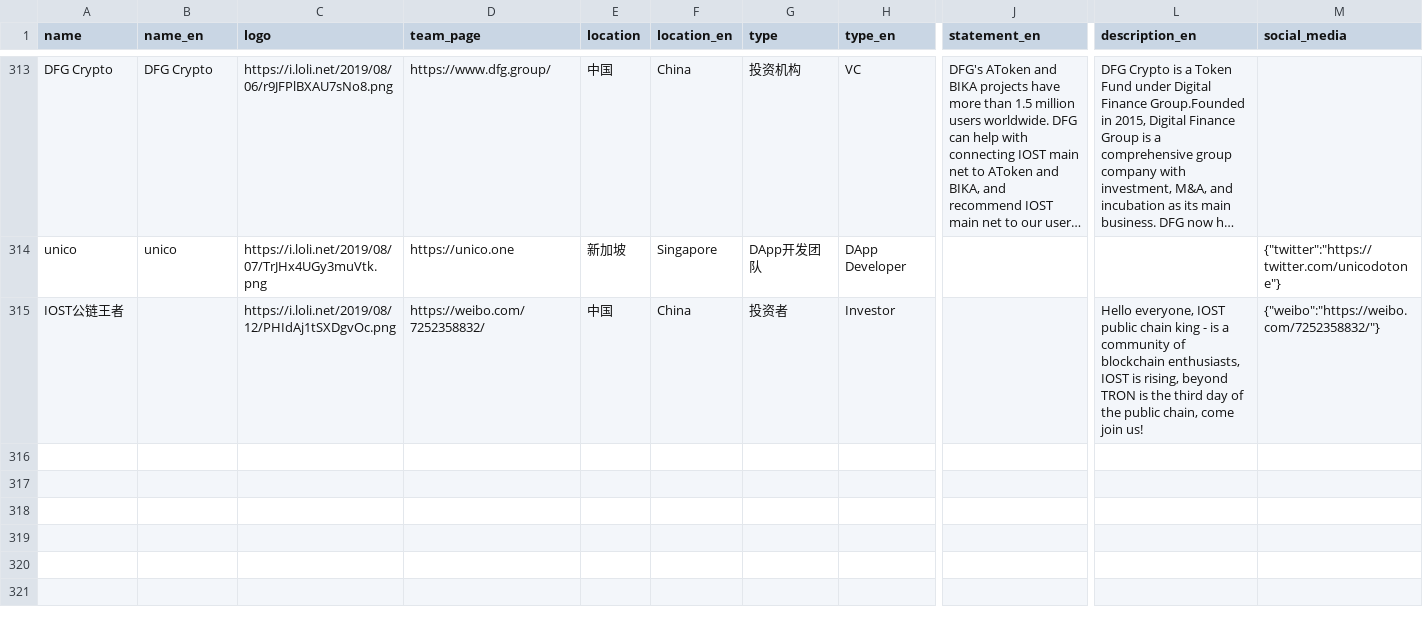
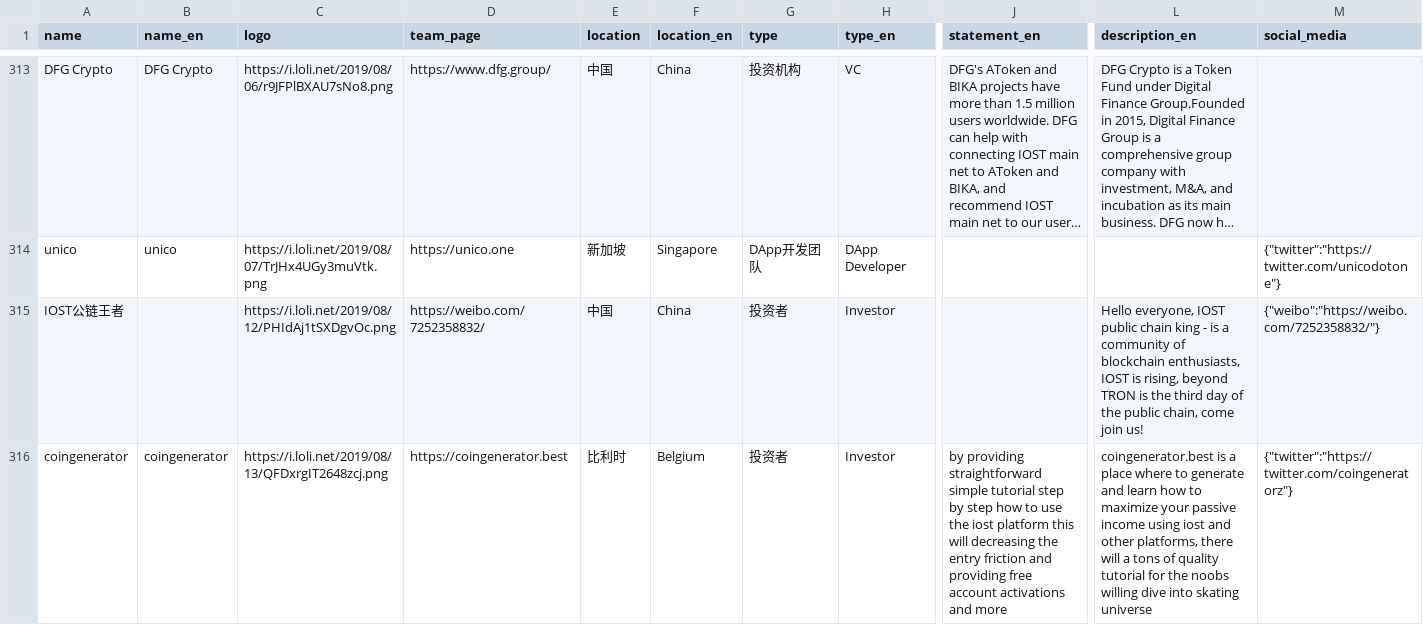
Before and after one commit to iost-official/iost-api, a CSV file: config/candidate.csv, drawn as a sheet; only a part is shown, gaps mark what is left out; long unchanged cells end in …; rows hold the shown columns only; the diff covers the shown part only; the diff names each change by its address in the sheet, - before the commit and + after, or states it on an @@ line.

Commit message:
Update candidate

```diff
--- a/config/candidate.csv
+++ b/config/candidate.csv
+row 316: coingenerator | coingenerator | https://i.loli.net/2019/08/13/QFDxrgIT2648zcj.png | https://coingenerator.best | 比利时 | Belgium | 投资者 | Investor | by providing straightforward simple tutorial step by step how to use the iost platform this will decreasing the entry friction and providing free account activations and more | coingenerator.best is a place where to generate and learn how to maximize your passive income using iost and other platforms, there will a tons of quality tutorial for the noobs willing dive into skating universe | {"twitter":"https://twitter.com/coingeneratorz"}
```
Also changed, not shown: 1 added row and 1 edited cell elsewhere in this file.
